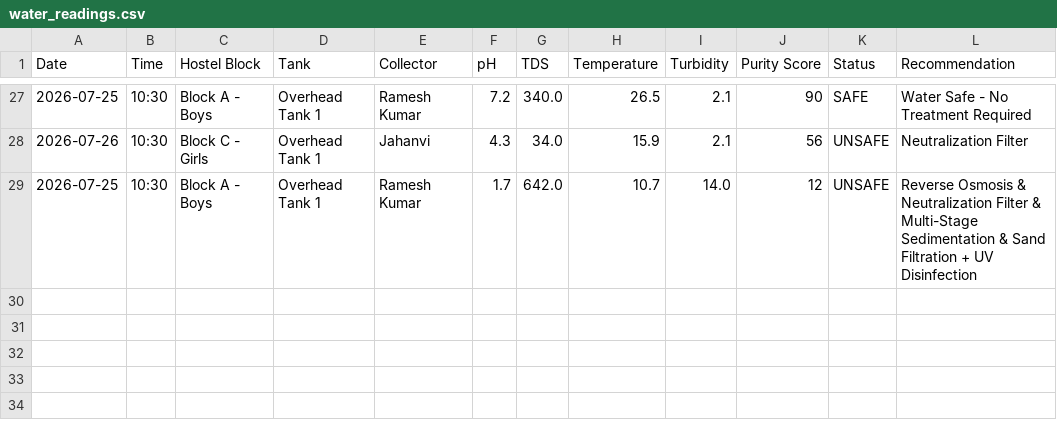
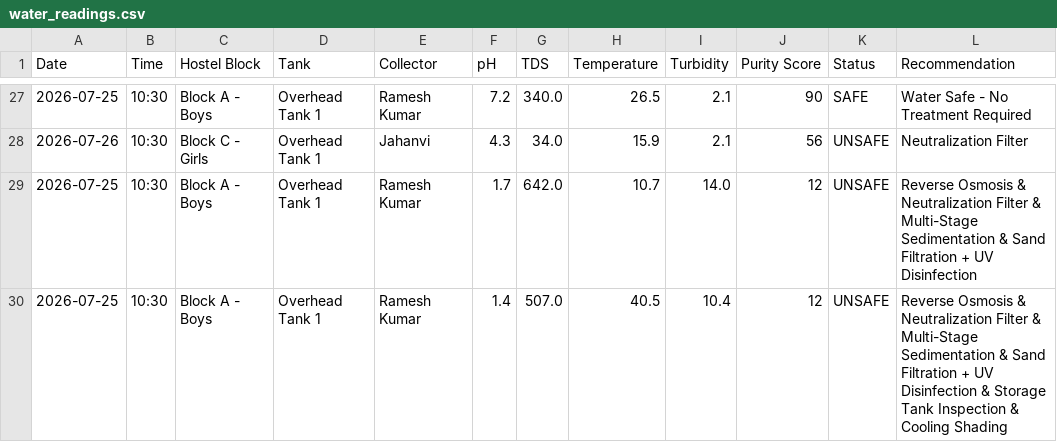
Before and after one commit to jahnavigolagana/water-purity-tracker, a CSV file: data/water_readings.csv, drawn as a sheet; only a part is shown, gaps mark what is left out; the diff names each change by its address in the sheet, - before the commit and + after, or states it on an @@ line.

```diff
--- a/data/water_readings.csv
+++ b/data/water_readings.csv
+row 30: 2026-07-25 | 10:30 | Block A - Boys | Overhead Tank 1 | Ramesh Kumar | 1.4 | 507.0 | 40.5 | 10.4 | 12 | UNSAFE | Reverse Osmosis & Neutralization Filter & Multi-Stage Sedimentation & Sand Filtration + UV Disinfection & Storage Tank Inspection & Cooling Shading
```
